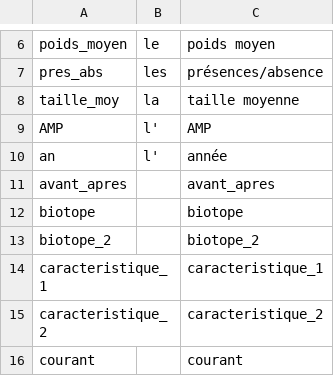
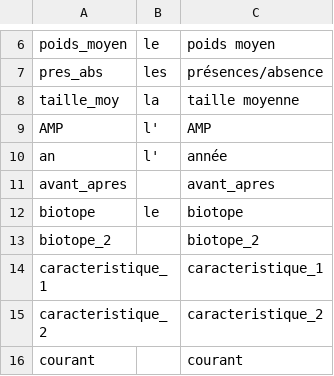
Before and after one commit to yreecht/Plateforme_PAMPA, a CSV file: Exec/NomsVariables.csv, drawn as a sheet; only a part is shown, gaps mark what is left out.

```diff
--- a/Exec/NomsVariables.csv
+++ b/Exec/NomsVariables.csv
@@ -11,3 +11,3 @@
 "avant_apres","","avant_apres"
-"biotope","","biotope"
+"biotope","le ","biotope"
 "biotope_2","","biotope_2"
```
Also changed, not shown: 10 other files.
